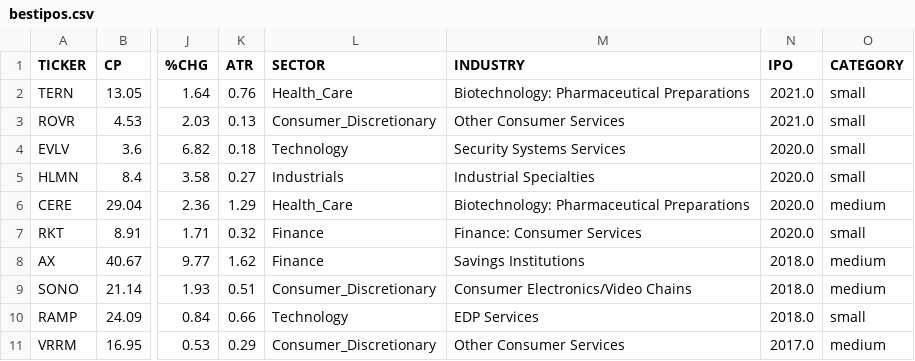
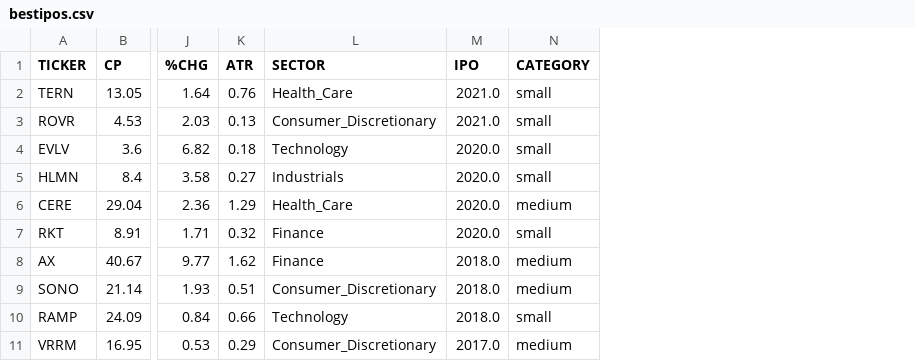
Before and after one commit to bhattathakur/all_stocks, a CSV file: bestipos.csv, drawn as a sheet; only a part is shown, gaps mark what is left out; the diff names each change by its address in the sheet, - before the commit and + after, or states it on an @@ line.

```diff
--- a/bestipos.csv
+++ b/bestipos.csv
-column M (INDUSTRY), rows 2-11: Biotechnology: Pharmaceutical Preparations | Other Consumer Services | Security Systems Services | Industrial Specialties | Biotechnology: Pharmaceutical Preparations | Finance: Consumer Services | Savings Institutions | Consumer Electronics/Video Chains | EDP Services | Other Consumer Services
```
Also changed, not shown: 5 other files.
